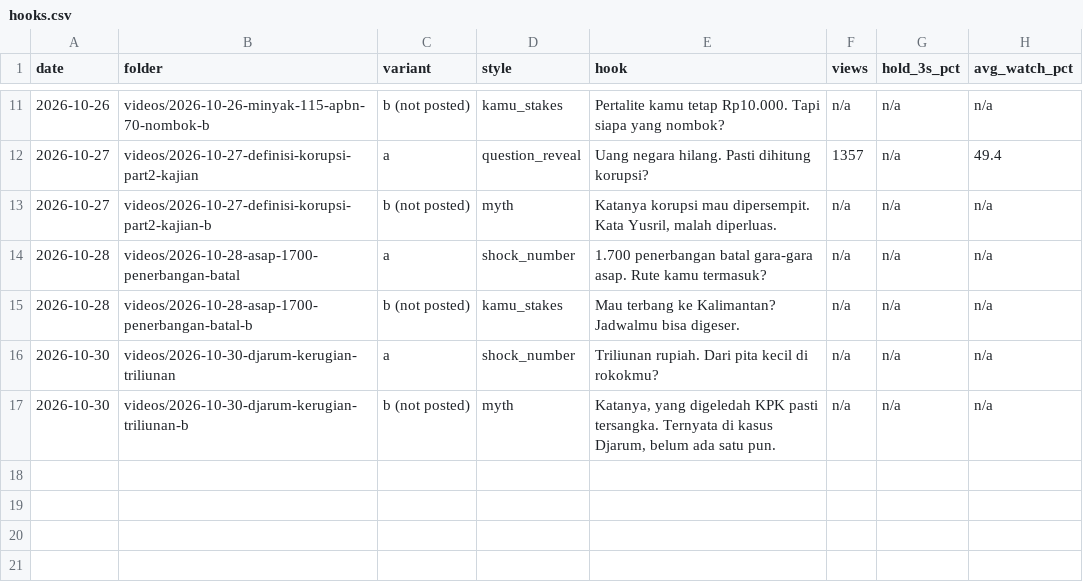
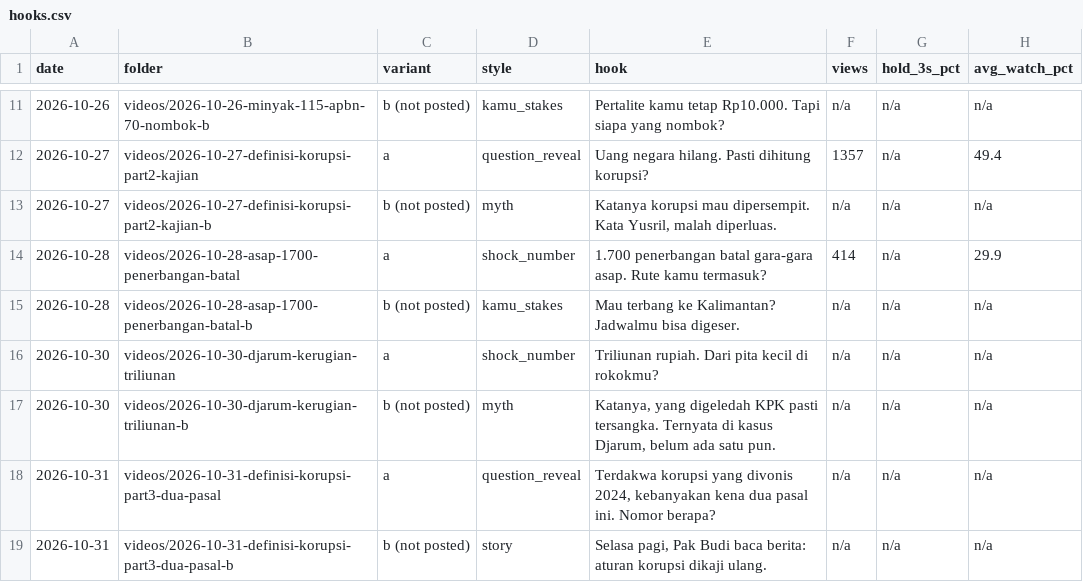
Before and after one commit to psatyadarma/explainer-studio, a CSV file: accounts/rangkumindong/knowledge/hooks.csv, drawn as a sheet; only a part is shown, gaps mark what is left out.

```diff
--- a/accounts/rangkumindong/knowledge/hooks.csv
+++ b/accounts/rangkumindong/knowledge/hooks.csv
@@ -13,3 +13,3 @@ date,folder,variant,style,hook,views,hold_3s_pct,avg_watch_pct
 2026-10-27,videos/2026-10-27-definisi-korupsi-part2-kajian-b,b (not posted),myth,"Katanya korupsi mau dipersempit. Kata Yusril, malah diperluas.",n/a,n/a,n/a
-2026-10-28,videos/2026-10-28-asap-1700-penerbangan-batal,a,shock_number,1.700 penerbangan batal gara-gara asap. Rute kamu termasuk?,n/a,n/a,n/a
+2026-10-28,videos/2026-10-28-asap-1700-penerbangan-batal,a,shock_number,1.700 penerbangan batal gara-gara asap. Rute kamu termasuk?,414,n/a,29.9
 2026-10-28,videos/2026-10-28-asap-1700-penerbangan-batal-b,b (not posted),kamu_stakes,Mau terbang ke Kalimantan? Jadwalmu bisa digeser.,n/a,n/a,n/a
@@ -17 +17,3 @@ date,folder,variant,style,hook,views,hold_3s_pct,avg_watch_pct
 2026-10-30,videos/2026-10-30-djarum-kerugian-triliunan-b,b (not posted),myth,"Katanya, yang digeledah KPK pasti tersangka. Ternyata di kasus Djarum, belum ada satu pun.",n/a,n/a,n/a
+2026-10-31,videos/2026-10-31-definisi-korupsi-part3-dua-pasal,a,question_reveal,"Terdakwa korupsi yang divonis 2024, kebanyakan kena dua pasal ini. Nomor berapa?",n/a,n/a,n/a
+2026-10-31,videos/2026-10-31-definisi-korupsi-part3-dua-pasal-b,b (not posted),story,"Selasa pagi, Pak Budi baca berita: aturan korupsi dikaji ulang.",n/a,n/a,n/a
```
Also changed, not shown: accounts/rangkumindong/knowledge/covered.csv, accounts/rangkumindong/knowledge/metrics.csv, 11 other files.
